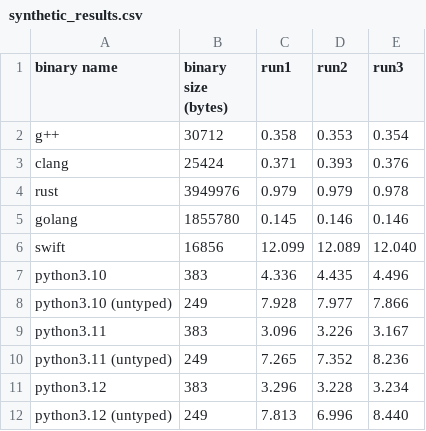
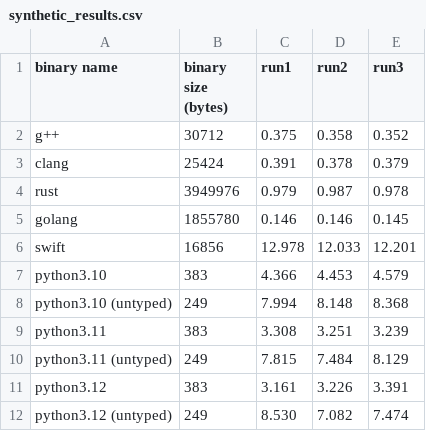
Before and after one commit to Ttibsi/lang-speed-test, a CSV file: results/x86/synthetic_results.csv, drawn as a sheet; only a part is shown; the diff covers the shown part only.

```diff
--- a/results/x86/synthetic_results.csv
+++ b/results/x86/synthetic_results.csv
@@ -1,12 +1,12 @@
 binary name,binary size (bytes),run1,run2,run3
-g++,30712,0.358,0.353,0.354
-clang,25424,0.371,0.393,0.376
-rust,3949976,0.979,0.979,0.978
-golang,1855780,0.145,0.146,0.146
-swift,16856,12.099,12.089,12.040
-python3.10,383,4.336,4.435,4.496
-python3.10 (untyped),249,7.928,7.977,7.866
-python3.11,383,3.096,3.226,3.167
-python3.11 (untyped),249,7.265,7.352,8.236
-python3.12,383,3.296,3.228,3.234
-python3.12 (untyped),249,7.813,6.996,8.440
+g++,30712,0.375,0.358,0.352
+clang,25424,0.391,0.378,0.379
+rust,3949976,0.979,0.987,0.978
+golang,1855780,0.146,0.146,0.145
+swift,16856,12.978,12.033,12.201
+python3.10,383,4.366,4.453,4.579
+python3.10 (untyped),249,7.994,8.148,8.368
+python3.11,383,3.308,3.251,3.239
+python3.11 (untyped),249,7.815,7.484,8.129
+python3.12,383,3.161,3.226,3.391
+python3.12 (untyped),249,8.530,7.082,7.474
```
Also changed, not shown: 18 edited cells elsewhere in this file, results/x86/gol_results.csv.
